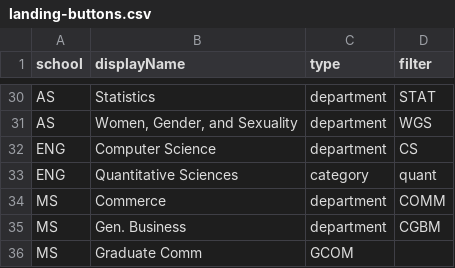
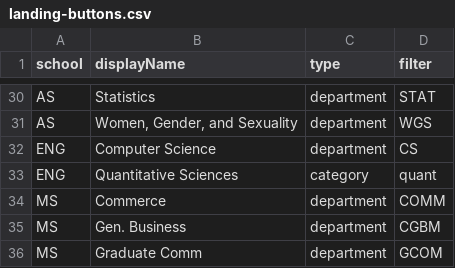
Before and after one commit to jdiamond4/CourseSearch, a CSV file: data/landing-buttons.csv, drawn as a sheet; only a part is shown, gaps mark what is left out; the diff names each change by its address in the sheet, - before the commit and + after, or states it on an @@ line.

Commit message:
Update landing-buttons.csv

```diff
--- a/data/landing-buttons.csv
+++ b/data/landing-buttons.csv
-C36 (type): GCOM
+C36 (type): department
-D36 (filter): (empty)
+D36 (filter): GCOM
```
